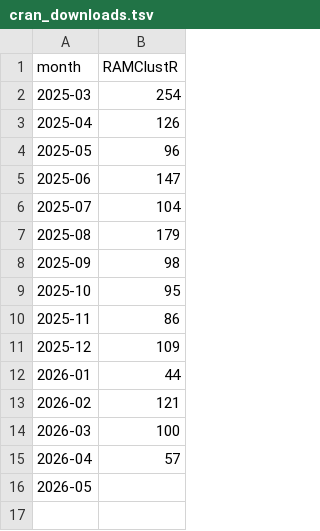
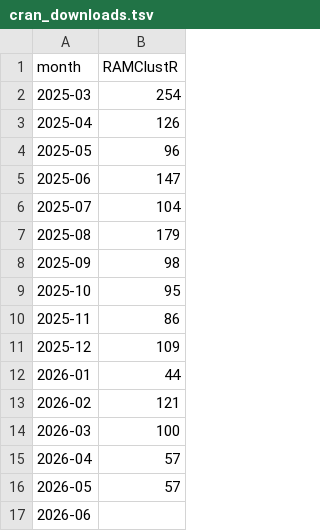
Before and after one commit to RECETOX/specdatri_reporting, a TSV file: reports/2026/cran_downloads.tsv, drawn as a sheet.

```diff
--- a/reports/2026/cran_downloads.tsv
+++ b/reports/2026/cran_downloads.tsv
@@ -15,2 +15,3 @@ month	RAMClustR
 2026-04	57
-2026-05	
+2026-05	57
+2026-06	
```
Also changed, not shown: reports/2026/github_clones.tsv, reports/2026/github_views.tsv, 14 other files.
